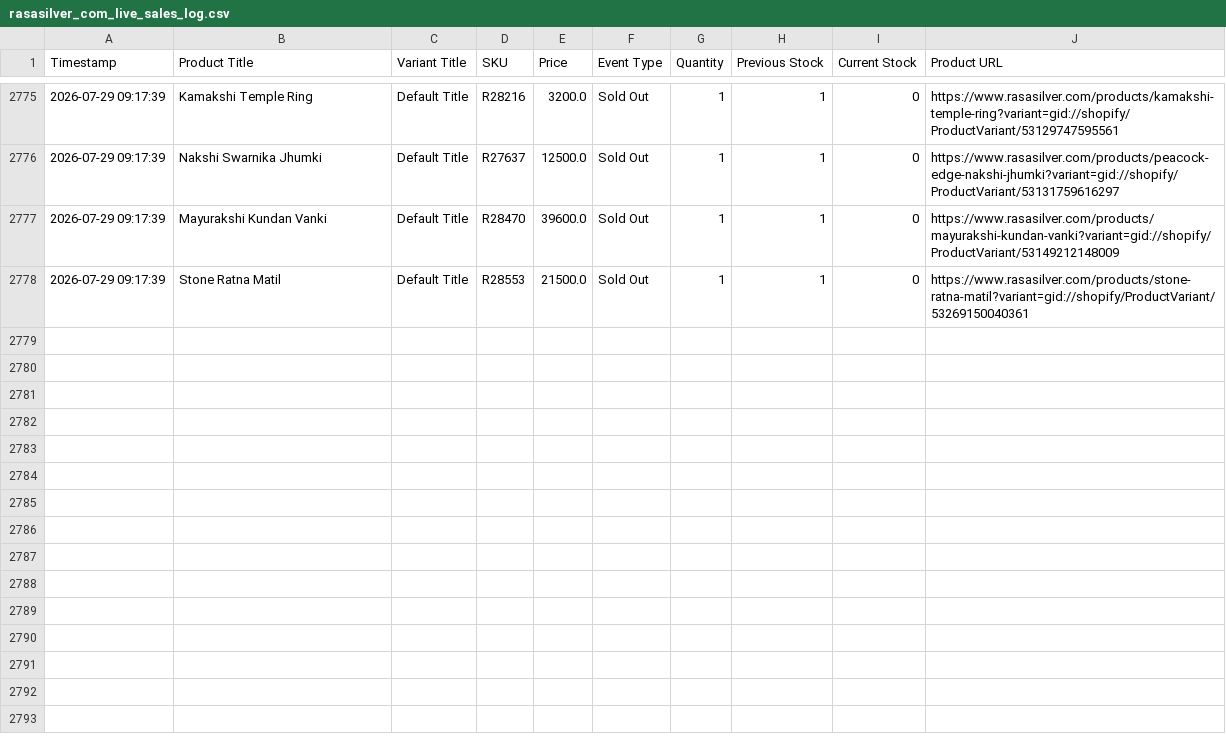
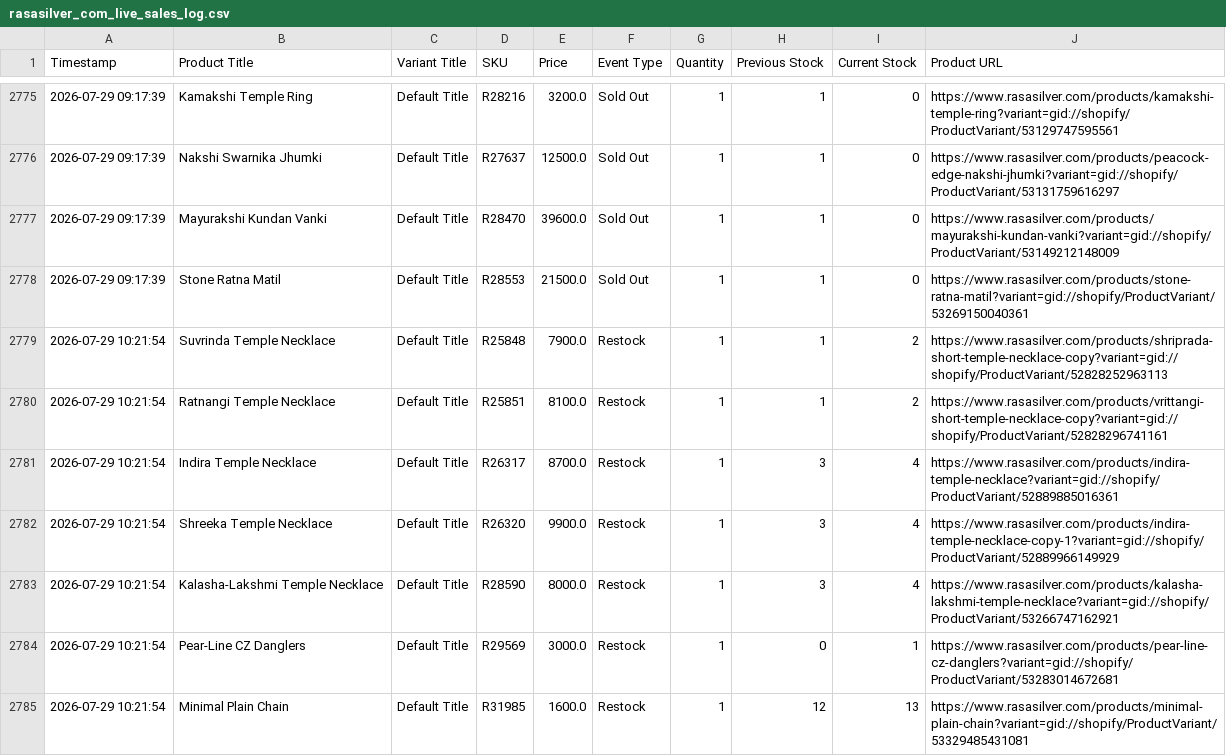
Before and after one commit to ictmentorshipdrive3-boop/Telegram-shopify-inventory-tracker-, a CSV file: rasasilver_com_live_sales_log.csv, drawn as a sheet; only a part is shown, gaps mark what is left out; the diff names each change by its address in the sheet, - before the commit and + after, or states it on an @@ line.

```diff
--- a/rasasilver_com_live_sales_log.csv
+++ b/rasasilver_com_live_sales_log.csv
+row 2779: 2026-07-29 10:21:54 | Suvrinda Temple Necklace | Default Title | R25848 | 7900.0 | Restock | 1 | 1 | 2 | https://www.rasasilver.com/products/shriprada-short-temple-necklace-copy?variant=gid://shopify/ProductVariant/52828252963113
+row 2780: 2026-07-29 10:21:54 | Ratnangi Temple Necklace | Default Title | R25851 | 8100.0 | Restock | 1 | 1 | 2 | https://www.rasasilver.com/products/vrittangi-short-temple-necklace-copy?variant=gid://shopify/ProductVariant/52828296741161
+row 2781: 2026-07-29 10:21:54 | Indira Temple Necklace | Default Title | R26317 | 8700.0 | Restock | 1 | 3 | 4 | https://www.rasasilver.com/products/indira-temple-necklace?variant=gid://shopify/ProductVariant/52889885016361
+row 2782: 2026-07-29 10:21:54 | Shreeka Temple Necklace | Default Title | R26320 | 9900.0 | Restock | 1 | 3 | 4 | https://www.rasasilver.com/products/indira-temple-necklace-copy-1?variant=gid://shopify/ProductVariant/52889966149929
+row 2783: 2026-07-29 10:21:54 | Kalasha-Lakshmi Temple Necklace | Default Title | R28590 | 8000.0 | Restock | 1 | 3 | 4 | https://www.rasasilver.com/products/kalasha-lakshmi-temple-necklace?variant=gid://shopify/ProductVariant/53266747162921
+row 2784: 2026-07-29 10:21:54 | Pear-Line CZ Danglers | Default Title | R29569 | 3000.0 | Restock | 1 | 0 | 1 | https://www.rasasilver.com/products/pear-line-cz-danglers?variant=gid://shopify/ProductVariant/53283014672681
+row 2785: 2026-07-29 10:21:54 | Minimal Plain Chain | Default Title | R31985 | 1600.0 | Restock | 1 | 12 | 13 | https://www.rasasilver.com/products/minimal-plain-chain?variant=gid://shopify/ProductVariant/53329485431081
```
Also changed, not shown: 1 other file.
